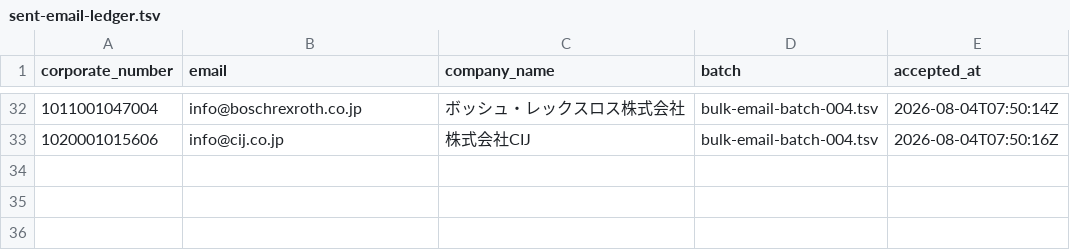
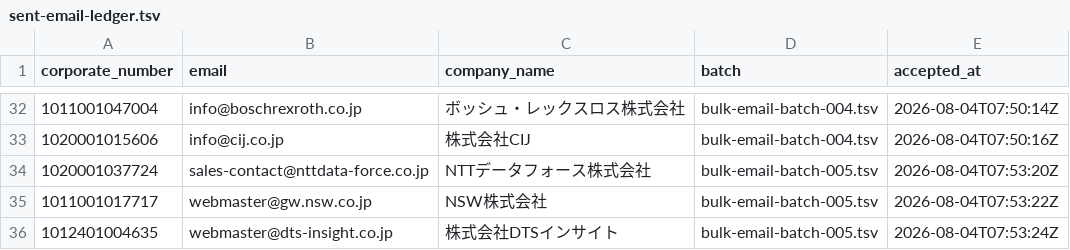
Before and after one commit to QuickWorkInc/adr-seminar-bdr, a TSV file: seminar/20260806_claude_salesforce/sent-email-ledger.tsv, drawn as a sheet; only a part is shown, gaps mark what is left out; the diff names each change by its address in the sheet, - before the commit and + after, or states it on an @@ line.

Commit message:
Send personalized email batch 005

```diff
--- a/seminar/20260806_claude_salesforce/sent-email-ledger.tsv
+++ b/seminar/20260806_claude_salesforce/sent-email-ledger.tsv
+row 34: 1020001037724 | sales-contact@nttdata-force.co.jp | NTTデータフォース株式会社 | bulk-email-batch-005.tsv | 2026-08-04T07:53:20Z
+row 35: 1011001017717 | webmaster@gw.nsw.co.jp | NSW株式会社 | bulk-email-batch-005.tsv | 2026-08-04T07:53:22Z
+row 36: 1012401004635 | webmaster@dts-insight.co.jp | 株式会社DTSインサイト | bulk-email-batch-005.tsv | 2026-08-04T07:53:24Z
```
Also changed, not shown: 6 other files.
